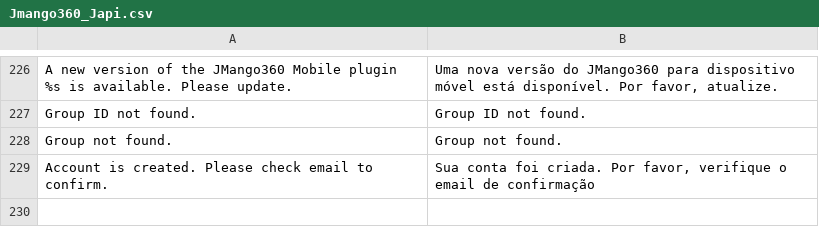
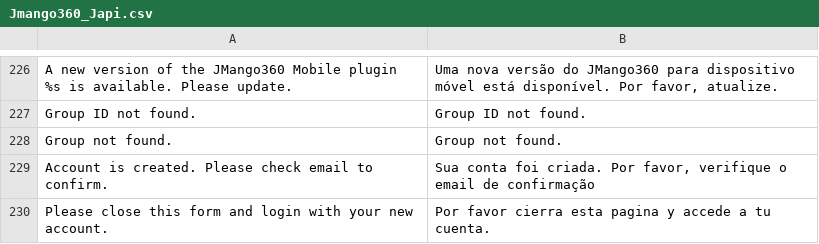
Before and after one commit to OpenMageModuleFostering/jmango360_japi, a CSV file: app/locale/pt_BR/Jmango360_Japi.csv, drawn as a sheet; only a part is shown, gaps mark what is left out; the diff names each change by its address in the sheet, - before the commit and + after, or states it on an @@ line.

```diff
--- a/app/locale/pt_BR/Jmango360_Japi.csv
+++ b/app/locale/pt_BR/Jmango360_Japi.csv
+row 230: Please close this form and login with your new account. | Por favor cierra esta pagina y accede a tu cuenta.
```
Also changed, not shown: app/locale/en_US/Jmango360_Japi.csv, app/locale/fr_FR/Jmango360_Japi.csv, 31 other files.
